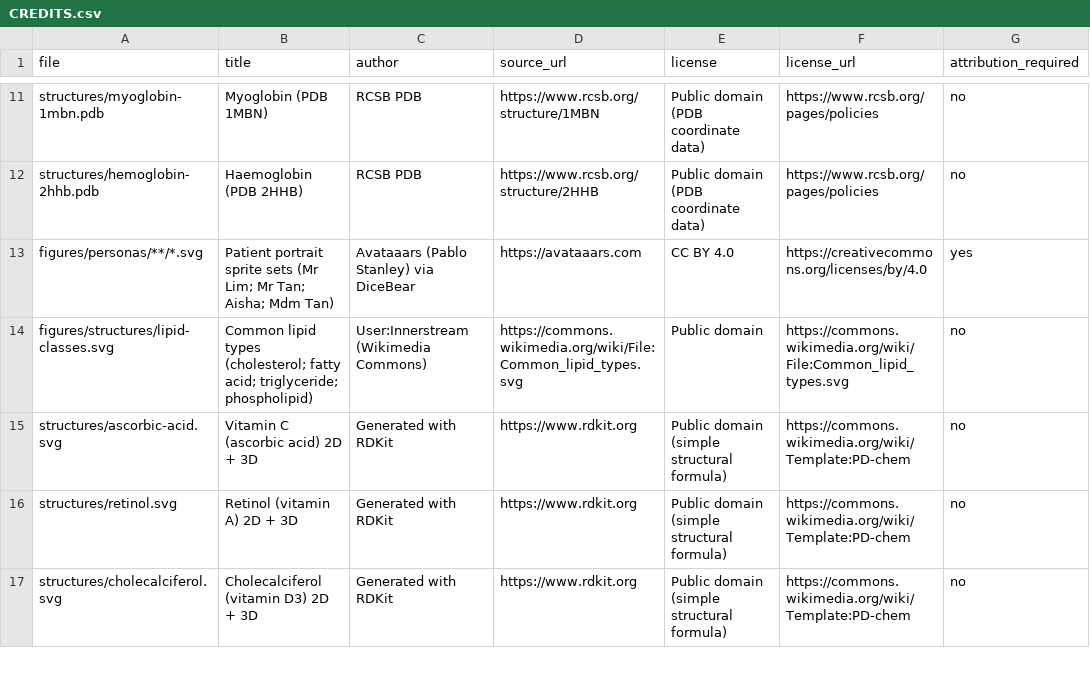
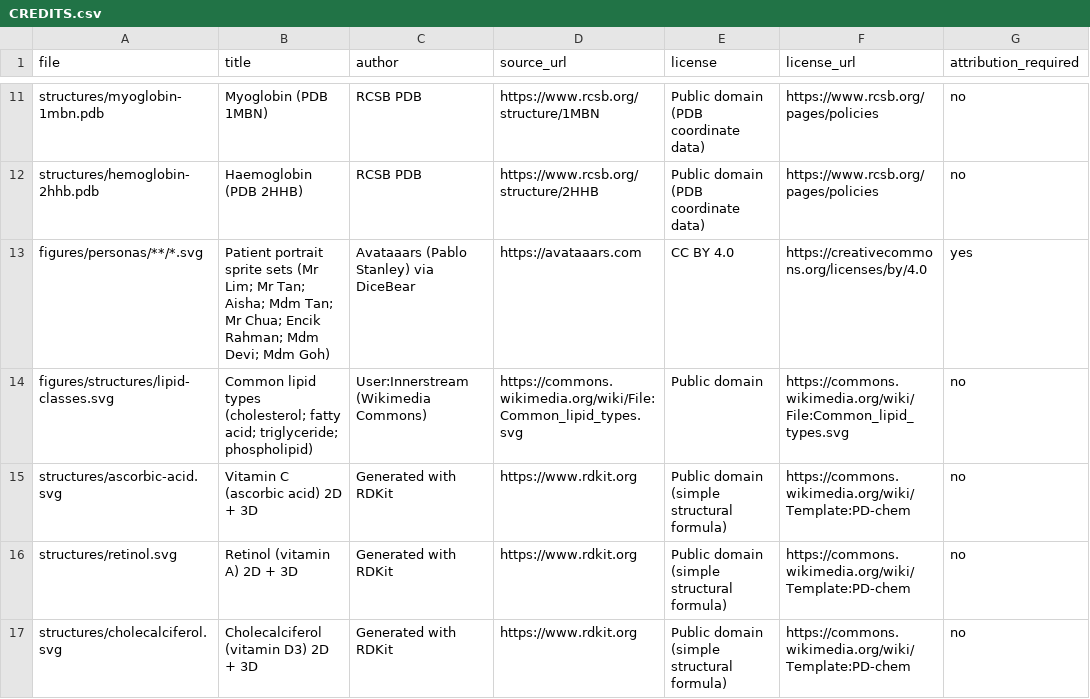
Before and after one commit to nusmedicine/nutrition, a CSV file: book/figures/CREDITS.csv, drawn as a sheet; only a part is shown, gaps mark what is left out; the diff names each change by its address in the sheet, - before the commit and + after, or states it on an @@ line.

```diff
--- a/book/figures/CREDITS.csv
+++ b/book/figures/CREDITS.csv
-B13 (title): …Aisha; Mdm Tan)
+B13 (title): …Aisha; Mdm Tan; Mr Chua; Encik Rahman; Mdm Devi; Mdm Goh)
```
Also changed, not shown: 27 other files.
